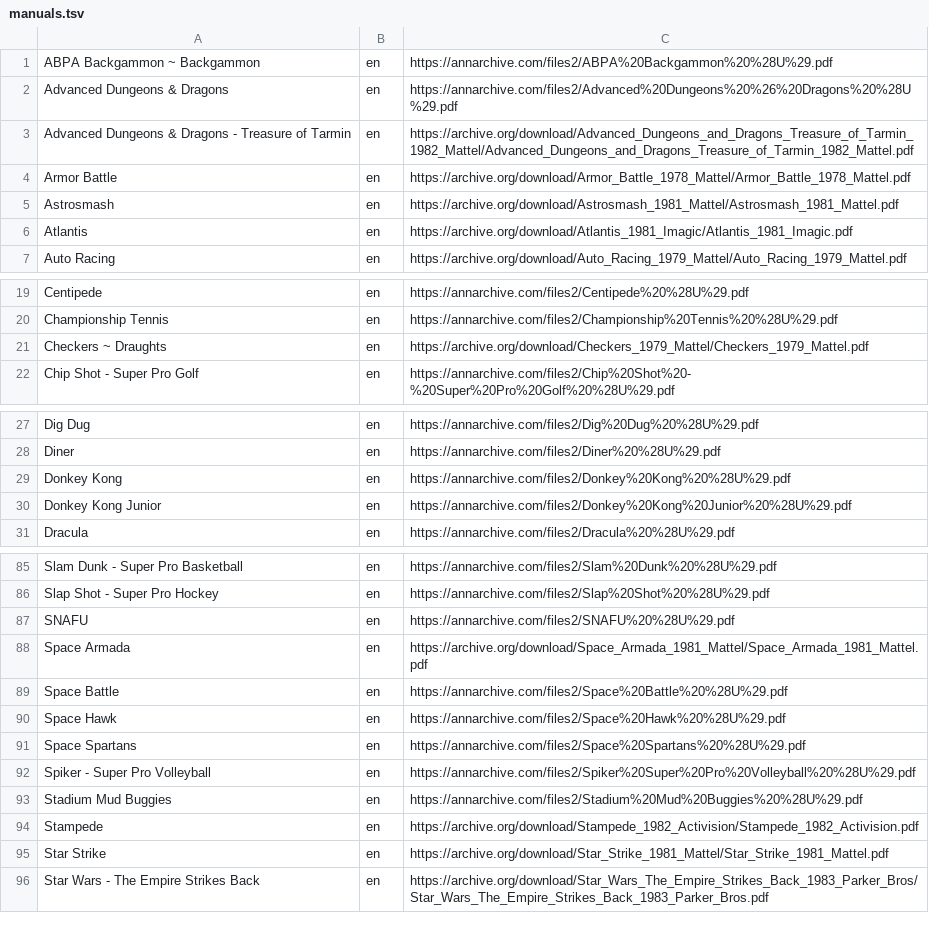
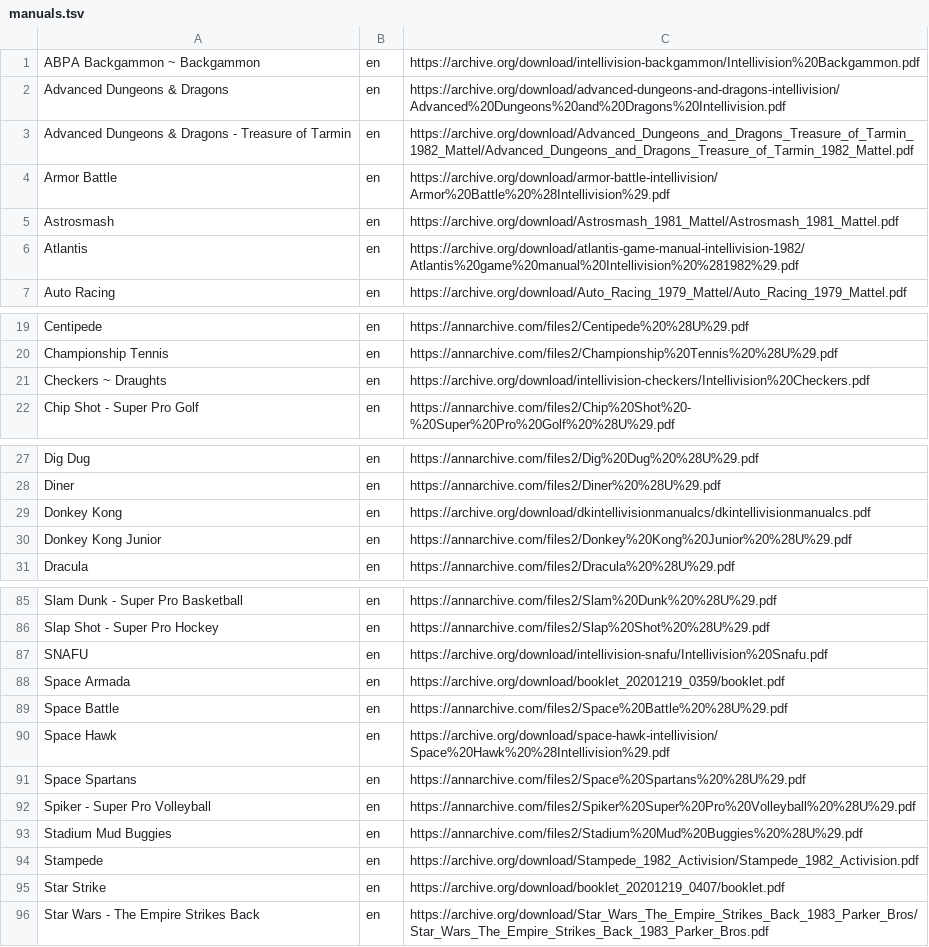
Before and after one commit to obrie/retrokit, a TSV file: config/systems/intellivision/manuals.tsv, drawn as a sheet; only a part is shown, gaps mark what is left out; the diff covers the shown part only.

Commit message:
Improve quality of intellivision manuals

```diff
--- a/config/systems/intellivision/manuals.tsv
+++ b/config/systems/intellivision/manuals.tsv
@@ -1,7 +1,7 @@
-ABPA Backgammon ~ Backgammon	en	https://annarchive.com/files2/ABPA%20Backgammon%20%28U%29.pdf
-Advanced Dungeons & Dragons	en	https://annarchive.com/files2/Advanced%20Dungeons%20%26%20Dragons%20%28U%29.pdf
+ABPA Backgammon ~ Backgammon	en	https://archive.org/download/intellivision-backgammon/Intellivision%20Backgammon.pdf
+Advanced Dungeons & Dragons	en	https://archive.org/download/advanced-dungeons-and-dragons-intellivision/Advanced%20Dungeons%20and%20Dragons%20Intellivision.pdf
 Advanced Dungeons & Dragons - Treasure of Tarmin	en	https://archive.org/download/Advanced_Dungeons_and_Dragons_Treasure_of_Tarmin_1982_Mattel/Advanced_Dungeons_and_Dragons_Treasure_of_Tarmin_1982_Mattel.pdf
-Armor Battle	en	https://archive.org/download/Armor_Battle_1978_Mattel/Armor_Battle_1978_Mattel.pdf
+Armor Battle	en	https://archive.org/download/armor-battle-intellivision/Armor%20Battle%20%28Intellivision%29.pdf
 Astrosmash	en	https://archive.org/download/Astrosmash_1981_Mattel/Astrosmash_1981_Mattel.pdf
-Atlantis	en	https://archive.org/download/Atlantis_1981_Imagic/Atlantis_1981_Imagic.pdf
+Atlantis	en	https://archive.org/download/atlantis-game-manual-intellivision-1982/Atlantis%20game%20manual%20Intellivision%20%281982%29.pdf
 Auto Racing	en	https://archive.org/download/Auto_Racing_1979_Mattel/Auto_Racing_1979_Mattel.pdf
@@ -20,3 +20,3 @@ Centipede	en	https://annarchive.com/files2/Centipede%20%28U%29.pdf
 Championship Tennis	en	https://annarchive.com/files2/Championship%20Tennis%20%28U%29.pdf
-Checkers ~ Draughts	en	https://archive.org/download/Checkers_1979_Mattel/Checkers_1979_Mattel.pdf
+Checkers ~ Draughts	en	https://archive.org/download/intellivision-checkers/Intellivision%20Checkers.pdf
 Chip Shot - Super Pro Golf	en	https://annarchive.com/files2/Chip%20Shot%20-%20Super%20Pro%20Golf%20%28U%29.pdf
@@ -28,3 +28,3 @@ Dig Dug	en	https://annarchive.com/files2/Dig%20Dug%20%28U%29.pdf
 Diner	en	https://annarchive.com/files2/Diner%20%28U%29.pdf
-Donkey Kong	en	https://annarchive.com/files2/Donkey%20Kong%20%28U%29.pdf
+Donkey Kong	en	https://archive.org/download/dkintellivisionmanualcs/dkintellivisionmanualcs.pdf
 Donkey Kong Junior	en	https://annarchive.com/files2/Donkey%20Kong%20Junior%20%28U%29.pdf
@@ -86,6 +86,6 @@ Slam Dunk - Super Pro Basketball	en	https://annarchive.com/files2/Slam%20Dunk%20
 Slap Shot - Super Pro Hockey	en	https://annarchive.com/files2/Slap%20Shot%20%28U%29.pdf
-SNAFU	en	https://annarchive.com/files2/SNAFU%20%28U%29.pdf
-Space Armada	en	https://archive.org/download/Space_Armada_1981_Mattel/Space_Armada_1981_Mattel.pdf
+SNAFU	en	https://archive.org/download/intellivision-snafu/Intellivision%20Snafu.pdf
+Space Armada	en	https://archive.org/download/booklet_20201219_0359/booklet.pdf
 Space Battle	en	https://annarchive.com/files2/Space%20Battle%20%28U%29.pdf
-Space Hawk	en	https://annarchive.com/files2/Space%20Hawk%20%28U%29.pdf
+Space Hawk	en	https://archive.org/download/space-hawk-intellivision/Space%20Hawk%20%28Intellivision%29.pdf
 Space Spartans	en	https://annarchive.com/files2/Space%20Spartans%20%28U%29.pdf
@@ -94,3 +94,3 @@ Stadium Mud Buggies	en	https://annarchive.com/files2/Stadium%20Mud%20Buggies%20%
 Stampede	en	https://archive.org/download/Stampede_1982_Activision/Stampede_1982_Activision.pdf
-Star Strike	en	https://archive.org/download/Star_Strike_1981_Mattel/Star_Strike_1981_Mattel.pdf
+Star Strike	en	https://archive.org/download/booklet_20201219_0407/booklet.pdf
 Star Wars - The Empire Strikes Back	en	https://archive.org/download/Star_Wars_The_Empire_Strikes_Back_1983_Parker_Bros/Star_Wars_The_Empire_Strikes_Back_1983_Parker_Bros.pdf
```
Also changed, not shown: 5 edited cells elsewhere in this file.
